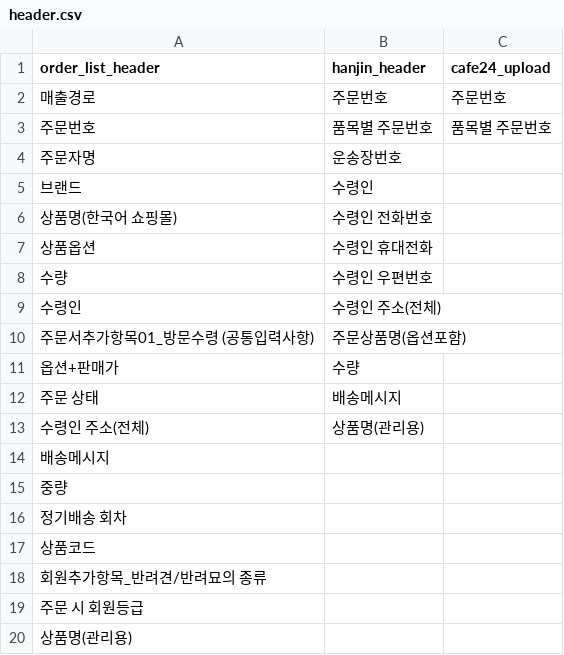
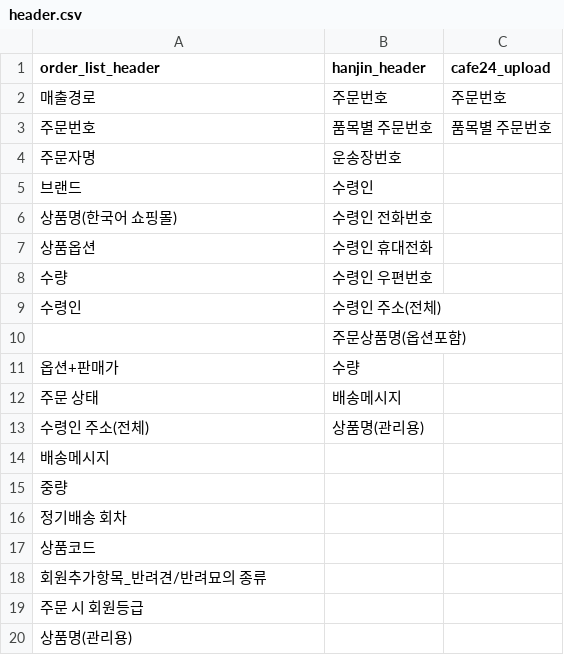
Before and after one commit to seomar2022/prepare-to-pack, a CSV file: settings/header.csv, drawn as a sheet.

Commit message:
chore: remove pickup column logic after source CSV schema change

```diff
--- a/settings/header.csv
+++ b/settings/header.csv
@@ -9,3 +9,3 @@
 수령인,수령인 주소(전체),
-주문서추가항목01_방문수령 (공통입력사항),주문상품명(옵션포함),
+,주문상품명(옵션포함),
 옵션+판매가,수량,
```
Also changed, not shown: 2 other files.
